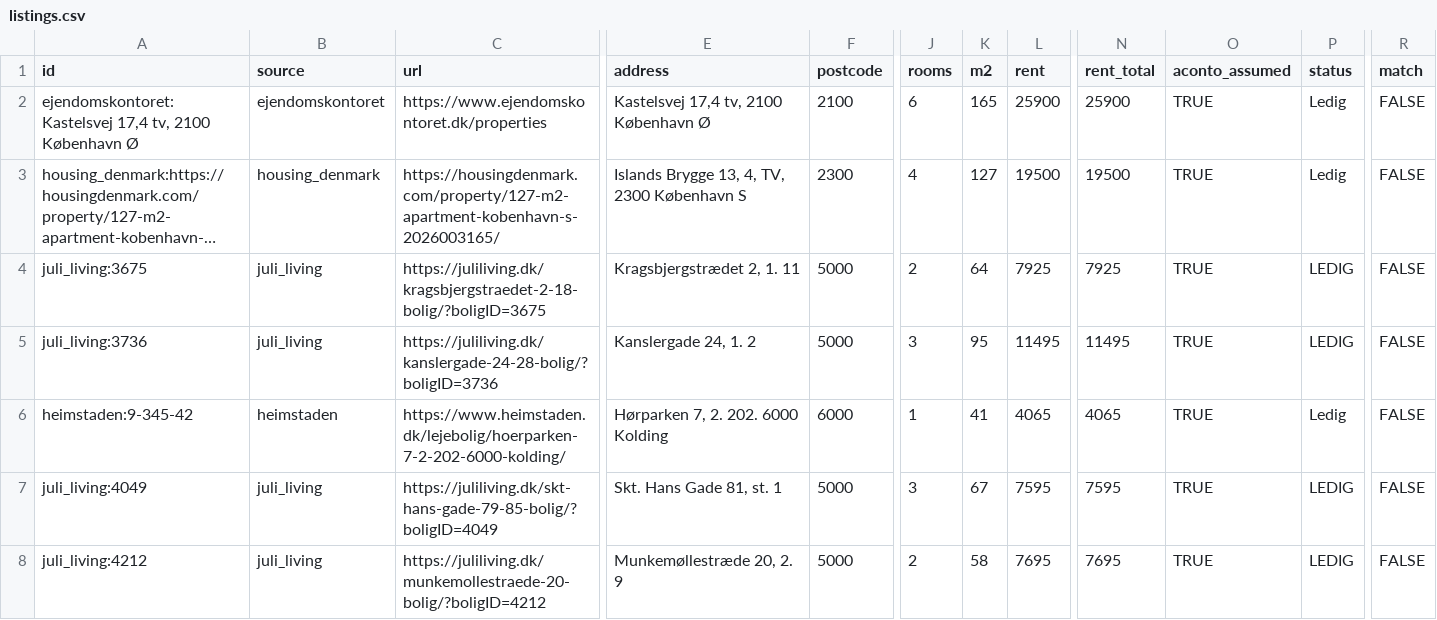
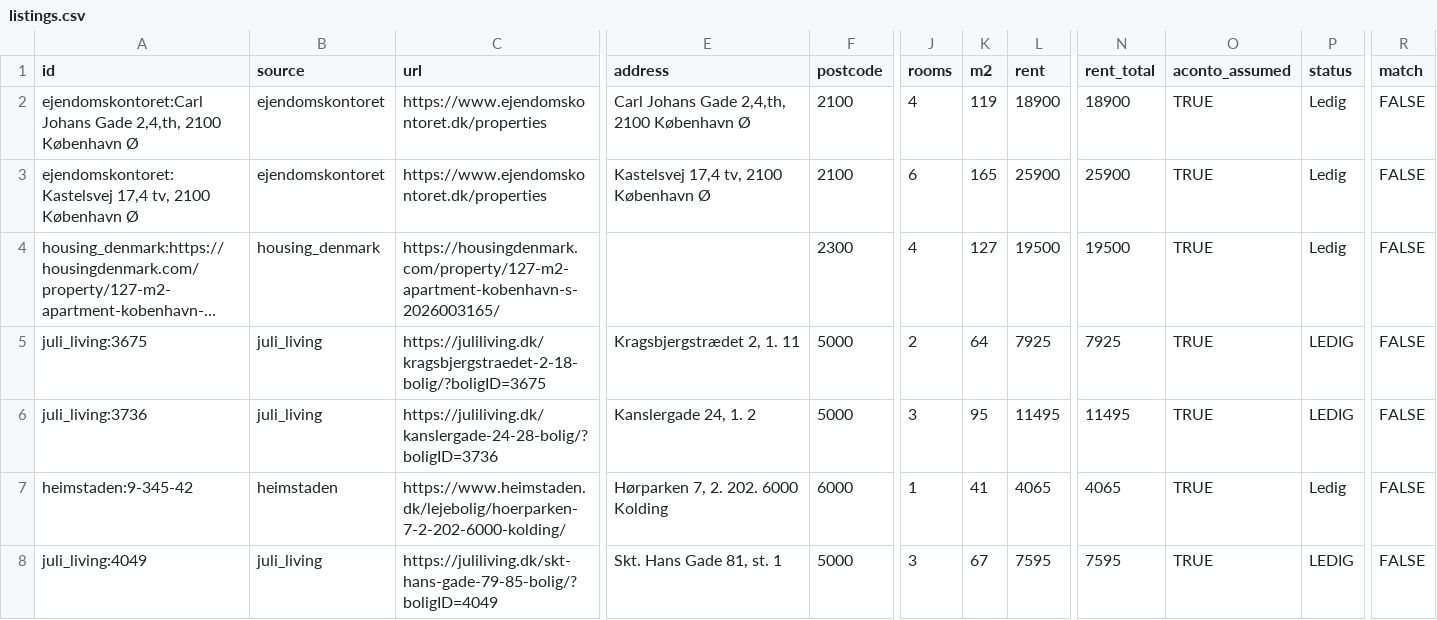
Before and after one commit to chr-heide/cph-rental-monitor, a CSV file: data/listings.csv, drawn as a sheet; only a part is shown, gaps mark what is left out; the shorter side is filled out with more unchanged rows; long unchanged cells end in …; addresses are those after the commit; rows hold the shown columns only; the diff names each change by its address in the sheet, - before the commit and + after, or states it on an @@ line.

Commit message:
data 2026-10-12T15:43:40Z

```diff
--- a/data/listings.csv
+++ b/data/listings.csv
+row 2: ejendomskontoret:Carl Johans Gade 2,4,th, 2100 København Ø | ejendomskontoret | https://www.ejendomskontoret.dk/properties | Carl Johans Gade 2,4,th, 2100 København Ø | 2100 | 4 | 119 | 18900 | 18900 | TRUE | Ledig | FALSE
-E4 (address): Islands Brygge 13, 4, TV, 2300 København S
+E4 (address): (empty)
```
Also changed, not shown: data/site_status.csv.
